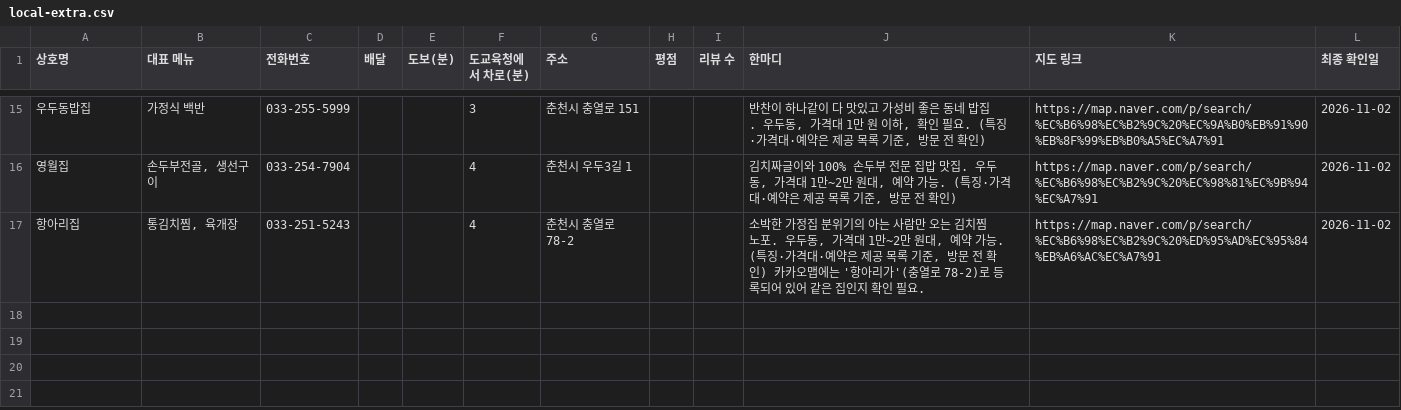
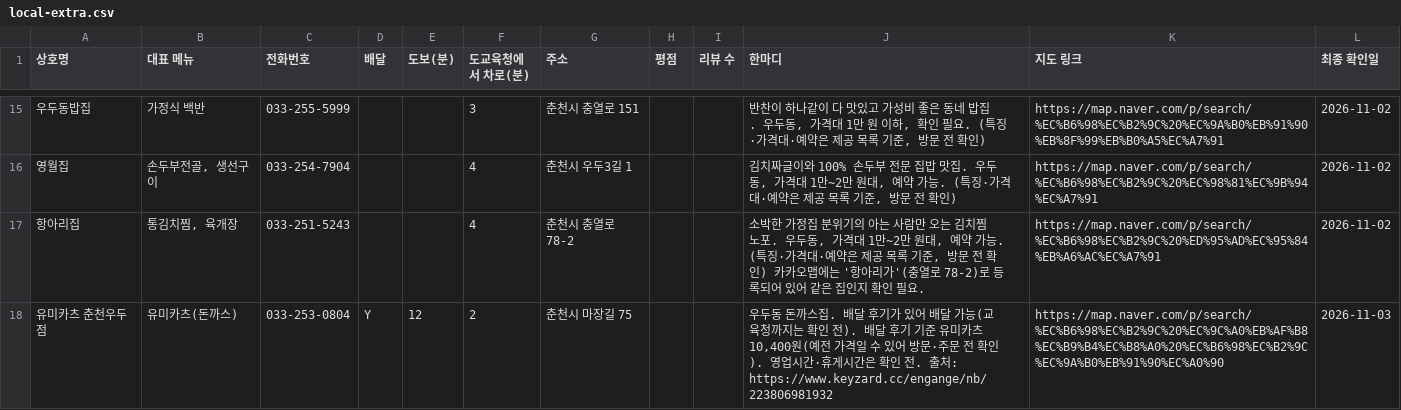
Before and after one commit to setana7714/gangwon-edu-dashboard, a CSV file: public/data/local-extra.csv, drawn as a sheet; only a part is shown, gaps mark what is left out.

```diff
--- a/public/data/local-extra.csv
+++ b/public/data/local-extra.csv
@@ -17 +17,2 @@
 항아리집,"통김치찜, 육개장",033-251-5243,,,4,춘천시 충열로 78-2,,,"소박한 가정집 분위기의 아는 사람만 오는 김치찜 노포. 우두동, 가격대 1만~2만 원대, 예약 가능. (특징·가격대·예약은 제공 목록 기준, 방문 전 확인) 카카오맵에는 '항아리가'(충열로 78-2)로 등록되어 있어 같은 집인지 확인 필요.",https://map.naver.com/p/search/%EC%B6%98%EC%B2%9C%20%ED%95%AD%EC%95%84%EB%A6%AC%EC%A7%91,2026-11-02
+유미카츠 춘천우두점,유미카츠(돈까스),033-253-0804,Y,12,2,춘천시 마장길 75,,,"우두동 돈까스집. 배달 후기가 있어 배달 가능(교육청까지는 확인 전). 배달 후기 기준 유미카츠 10,400원(예전 가격일 수 있어 방문·주문 전 확인). 영업시간·휴게시간은 확인 전. 출처: https://www.keyzard.cc/engange/nb/223806981932",https://map.naver.com/p/search/%EC%B6%98%EC%B2%9C%20%EC%9C%A0%EB%AF%B8%EC%B9%B4%EC%B8%A0%20%EC%B6%98%EC%B2%9C%EC%9A%B0%EB%91%90%EC%A0%90,2026-11-03
```
